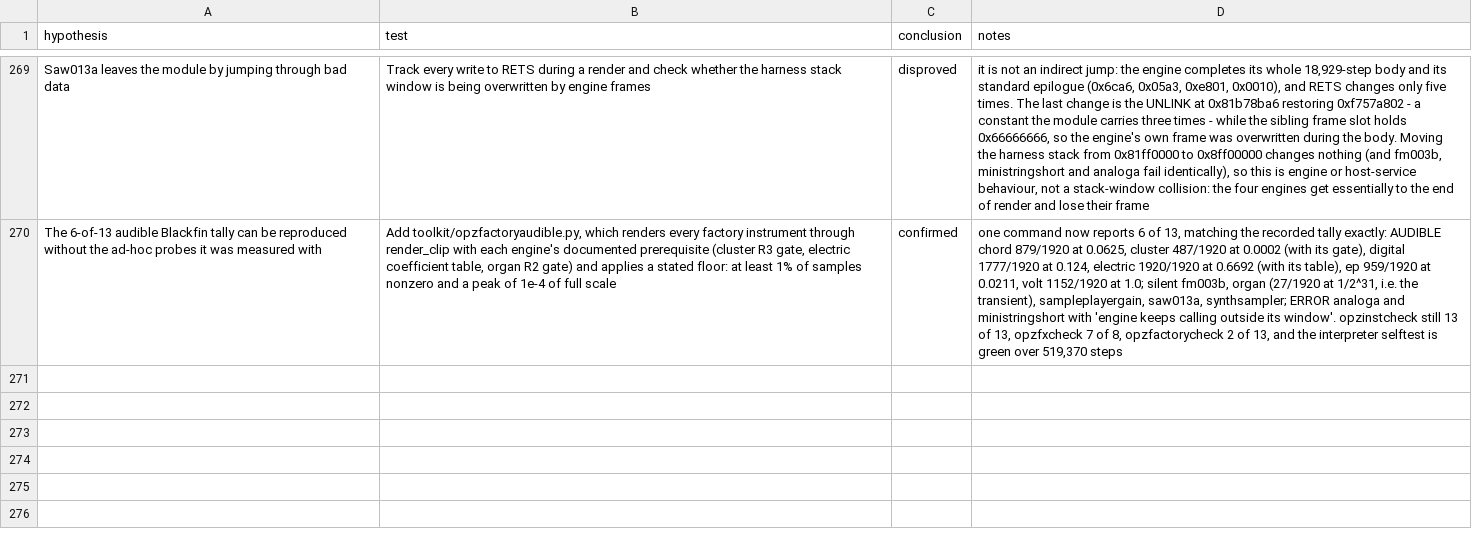
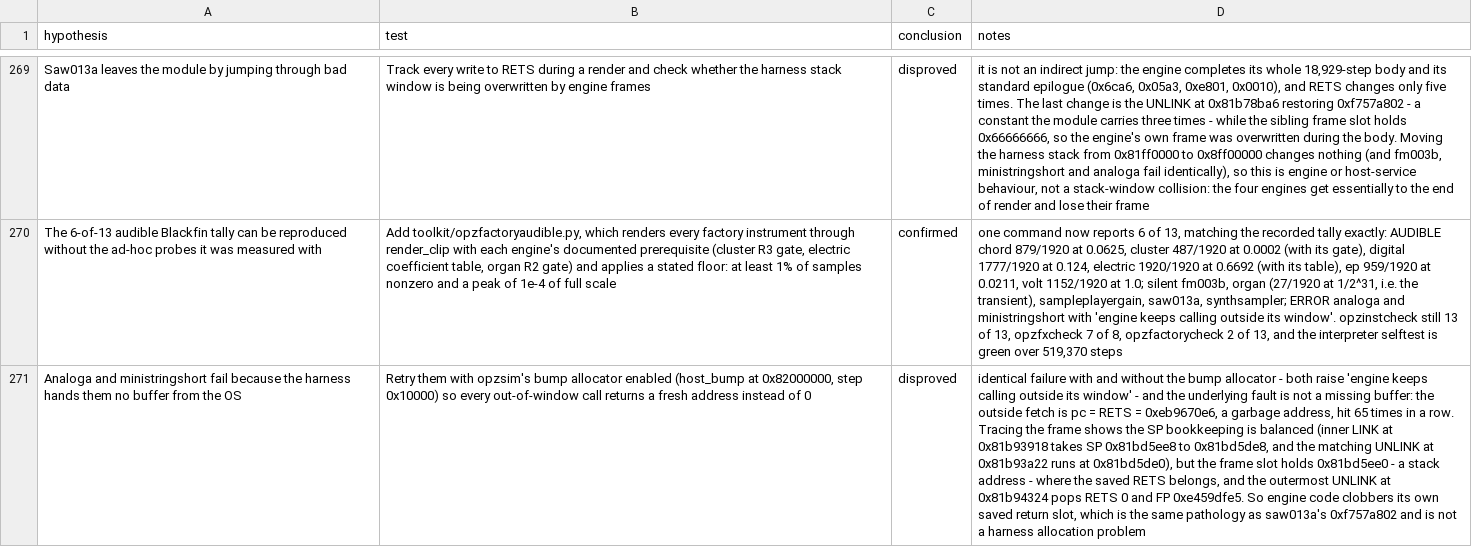
Before and after one commit to ioma8/opz-firmware-notes, a CSV file: HYPOTHESES.csv, drawn as a sheet; only a part is shown, gaps mark what is left out; the diff names each change by its address in the sheet, - before the commit and + after, or states it on an @@ line.

Commit message:
The samplers' out-of-window calls are a clobbered return slot, not a missing buffer

```diff
--- a/HYPOTHESES.csv
+++ b/HYPOTHESES.csv
+row 271: Analoga and ministringshort fail because the harness hands them no buffer from the OS | Retry them with opzsim's bump allocator enabled (host_bump at 0x82000000, step 0x10000) so every out-of-window call returns a fresh address instead of 0 | disproved | identical failure with and without the bump allocator - both raise 'engine keeps calling outside its window' - and the underlying fault is not a missing buffer: the outside fetch is pc = RETS = 0xeb9670e6, a garbage address, hit 65 times in a row. Tracing the frame shows the SP bookkeeping is balanced (inner LINK at 0x81b93918 takes SP 0x81bd5ee8 to 0x81bd5de8, and the matching UNLINK at 0x81b93a22 runs at 0x81bd5de0), but the frame slot holds 0x81bd5ee0 - a stack address - where the saved RETS belongs, and the outermost UNLINK at 0x81b94324 pops RETS 0 and FP 0xe459dfe5. So engine code clobbers its own saved return slot, which is the same pathology as saw013a's 0xf757a802 and is not a harness allocation problem
```
